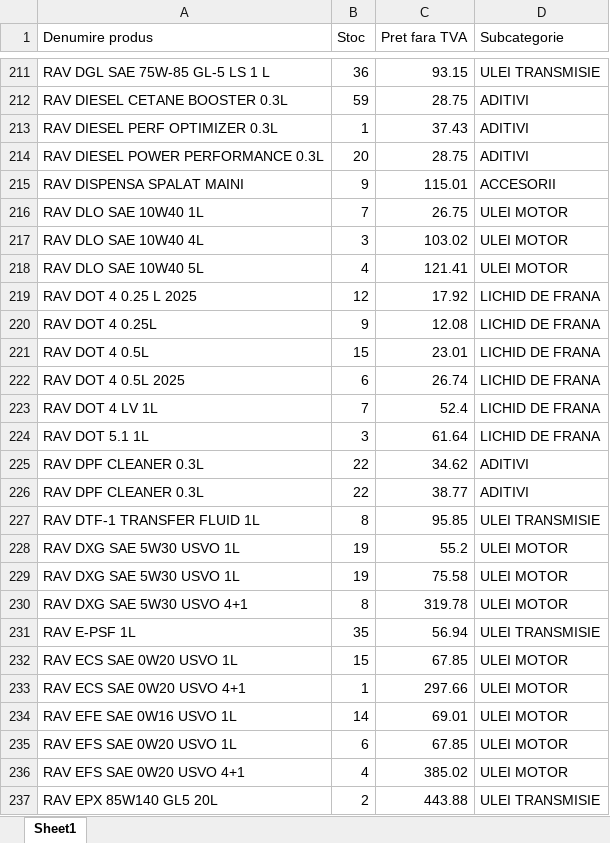
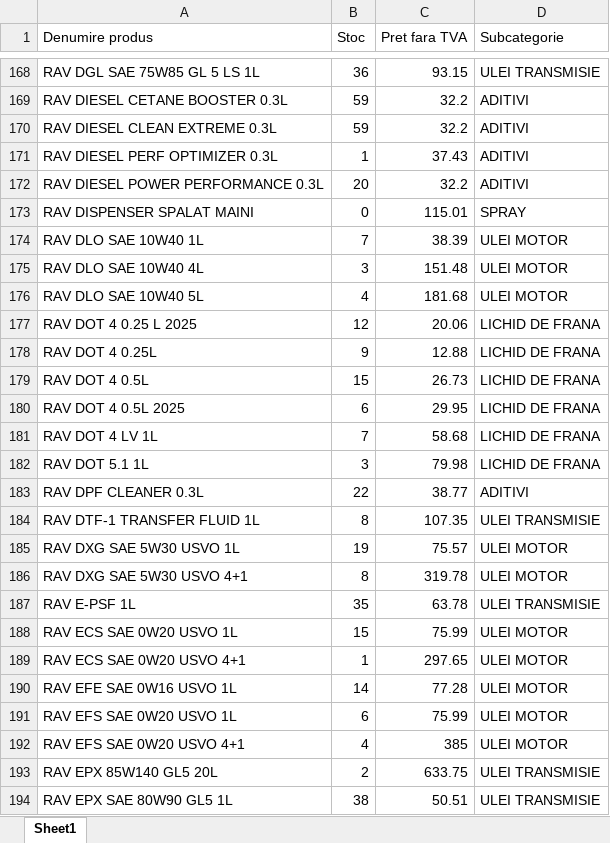
Before and after one commit to ab12slk-sys/dmautoapp-demo, an Excel workbook: STOCEGIUNIE.xlsx, sheet Sheet1, drawn as a sheet; only a part is shown, gaps mark what is left out; the shorter side is filled out with more unchanged rows; values as stored, in another font and other column widths than the file's, no borders; removed rows and columns are numbered as before the commit, all else as after; the diff covers the shown part only; the diff names each change by its address in the sheet, - before the commit and + after, or states it on an @@ line.

```diff
--- a/STOCEGIUNIE.xlsx (sheet Sheet1)
+++ b/STOCEGIUNIE.xlsx (sheet Sheet1)
-A168 (Denumire produs): RAV DGL SAE 75W-85 GL-5 LS 1 L
+A168 (Denumire produs): RAV DGL SAE 75W85 GL 5 LS 1L
-C169 (Pret fara TVA): 28.75
+C169 (Pret fara TVA): 32.2
+row 170: RAV DIESEL CLEAN EXTREME 0.3L | 59 | 32.2 | ADITIVI
-C172 (Pret fara TVA): 28.75
+C172 (Pret fara TVA): 32.2
@@ row 215 moved to row 471: RAV DISPENSA SPALAT MAINI @@
+row 173: RAV DISPENSER SPALAT MAINI | 0 | 115.01 | SPRAY
-C174 (Pret fara TVA): 26.75
+C174 (Pret fara TVA): 38.39
-C175 (Pret fara TVA): 103.02
+C175 (Pret fara TVA): 151.48
-C176 (Pret fara TVA): 121.41
+C176 (Pret fara TVA): 181.68
-C177 (Pret fara TVA): 17.92
+C177 (Pret fara TVA): 20.06
-C178 (Pret fara TVA): 12.08
+C178 (Pret fara TVA): 12.88
-C179 (Pret fara TVA): 23.01
+C179 (Pret fara TVA): 26.73
-C180 (Pret fara TVA): 26.74
+C180 (Pret fara TVA): 29.95
-C181 (Pret fara TVA): 52.4
+C181 (Pret fara TVA): 58.68
-C182 (Pret fara TVA): 61.64
+C182 (Pret fara TVA): 79.98
-row 225: RAV DPF CLEANER 0.3L | 22 | 34.62 | ADITIVI
-C184 (Pret fara TVA): 95.85
+C184 (Pret fara TVA): 107.35
-C185 (Pret fara TVA): 55.2
+C185 (Pret fara TVA): 75.57
-row 229: RAV DXG SAE 5W30 USVO 1L | 19 | 75.58 | ULEI MOTOR
-C187 (Pret fara TVA): 56.94
+C187 (Pret fara TVA): 63.78
-C188 (Pret fara TVA): 67.85
+C188 (Pret fara TVA): 75.99
-C189 (Pret fara TVA): 297.66
+C189 (Pret fara TVA): 297.65
-C190 (Pret fara TVA): 69.01
+C190 (Pret fara TVA): 77.28
-C191 (Pret fara TVA): 67.85
+C191 (Pret fara TVA): 75.99
-C192 (Pret fara TVA): 385.02
+C192 (Pret fara TVA): 385
-C193 (Pret fara TVA): 443.88
+C193 (Pret fara TVA): 633.75
```
Also changed, not shown: 106 added rows, 83 removed rows, 30 moved rows and 163 edited cells elsewhere in this sheet, Facturi_Neincasate.xlsx.
